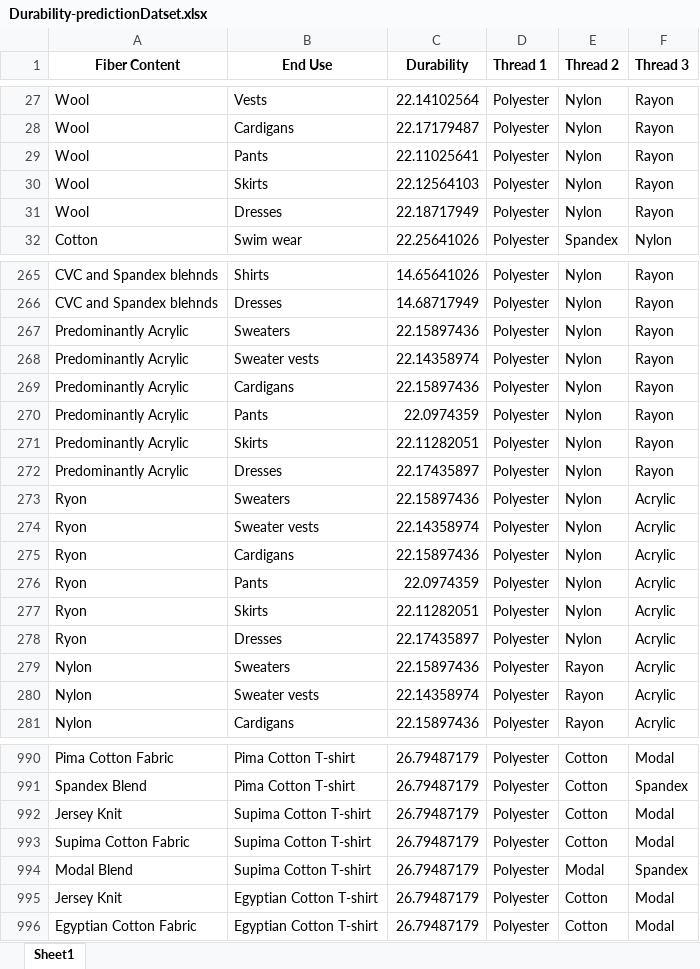
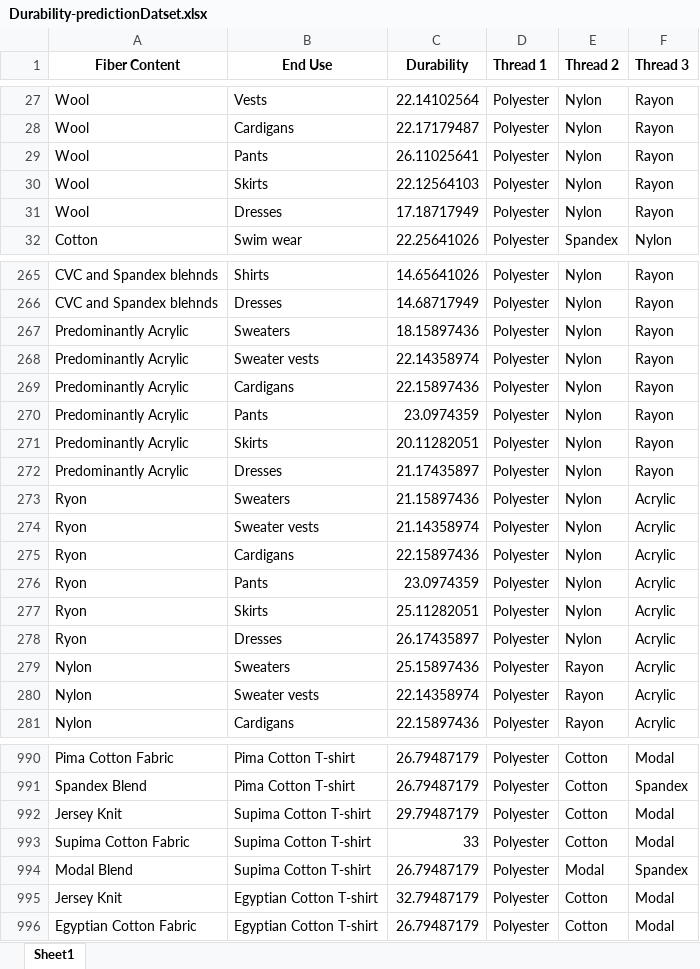
Before and after one commit to Research-2024-056/Final_project_056, an Excel workbook: Back-End-Flask/Hiru_flask/Durability-predictionDatset.xlsx, sheet Sheet1, drawn as a sheet; only a part is shown, gaps mark what is left out; values as stored, in another font and other column widths than the file's, no borders; the diff covers the shown part only; the diff names each change by its address in the sheet, - before the commit and + after, or states it on an @@ line.

```diff
--- a/Back-End-Flask/Hiru_flask/Durability-predictionDatset.xlsx (sheet Sheet1)
+++ b/Back-End-Flask/Hiru_flask/Durability-predictionDatset.xlsx (sheet Sheet1)
-C29 (Durability): 22.11025641
+C29 (Durability): 26.11025641
-C31 (Durability): 22.18717949
+C31 (Durability): 17.18717949
-C267 (Durability): 22.15897436
+C267 (Durability): 18.15897436
-C270 (Durability): 22.0974359
+C270 (Durability): 23.0974359
-C271 (Durability): 22.11282051
+C271 (Durability): 20.11282051
-C272 (Durability): 22.17435897
+C272 (Durability): 21.17435897
-C273 (Durability): 22.15897436
+C273 (Durability): 21.15897436
-C274 (Durability): 22.14358974
+C274 (Durability): 21.14358974
-C276 (Durability): 22.0974359
+C276 (Durability): 23.0974359
-C277 (Durability): 22.11282051
+C277 (Durability): 25.11282051
-C278 (Durability): 22.17435897
+C278 (Durability): 26.17435897
-C279 (Durability): 22.15897436
+C279 (Durability): 25.15897436
-C992 (Durability): 26.79487179
+C992 (Durability): 29.79487179
-C993 (Durability): 26.79487179
+C993 (Durability): 33
-C995 (Durability): 26.79487179
+C995 (Durability): 32.79487179
```
Also changed, not shown: 28 edited cells elsewhere in this sheet, 3 other files.
